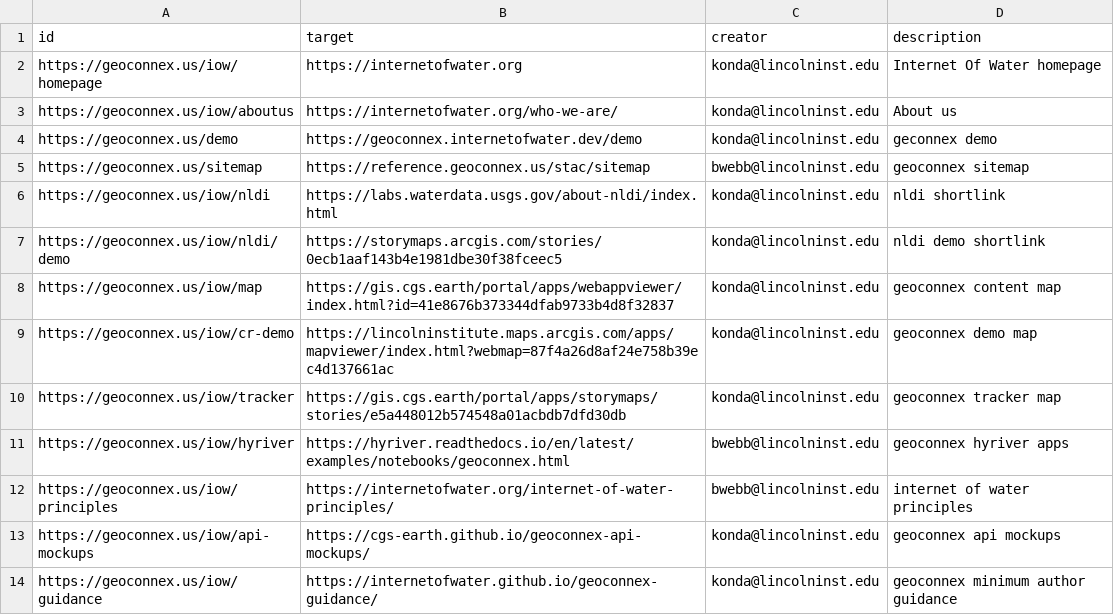
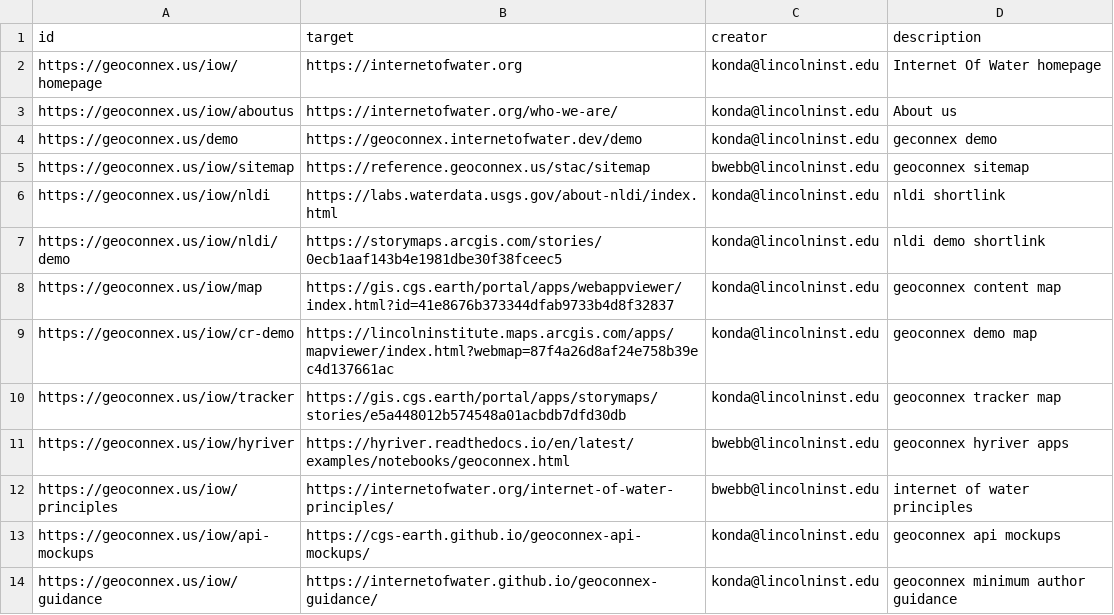
Before and after one commit to internetofwater/pids.geoconnex.us, a CSV file: namespaces/iow/links.csv, drawn as a sheet.

Commit message:
Update from https://github.com/internetofwater/geoconnex.us/commit/e875ae334529624271dc2dab4366705859fd9f6b

```diff
--- a/namespaces/iow/links.csv
+++ b/namespaces/iow/links.csv
@@ -4,3 +4,3 @@ https://geoconnex.us/iow/aboutus, https://internetofwater.org/who-we-are/, konda
 https://geoconnex.us/demo, https://geoconnex.internetofwater.dev/demo, konda@lincolninst.edu, geconnex demo
-https://geoconnex.us/sitemap, https://reference.geoconnex.us/stac/sitemap, bwebb@lincolninst.edu, geoconnex sitemap
+https://geoconnex.us/iow/sitemap, https://reference.geoconnex.us/stac/sitemap, bwebb@lincolninst.edu, geoconnex sitemap
 https://geoconnex.us/iow/nldi, https://labs.waterdata.usgs.gov/about-nldi/index.html, konda@lincolninst.edu, nldi shortlink
```
